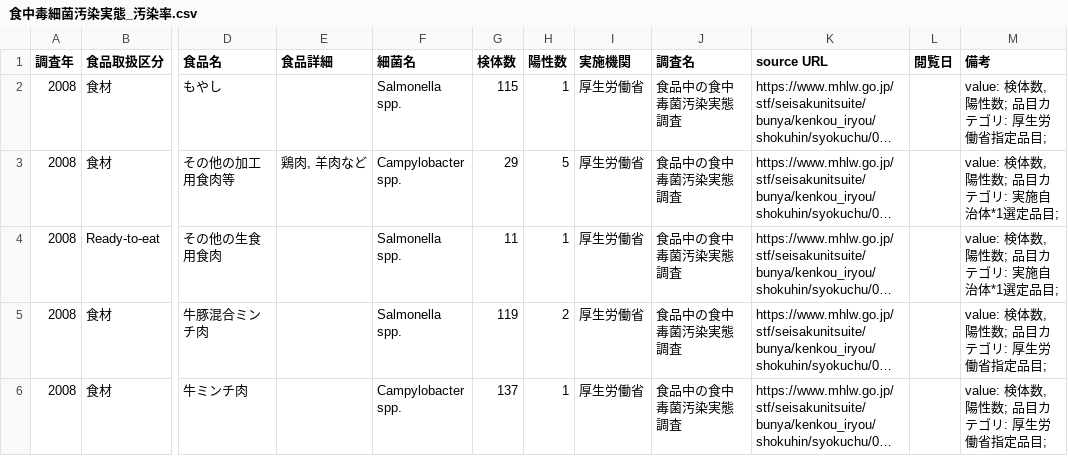
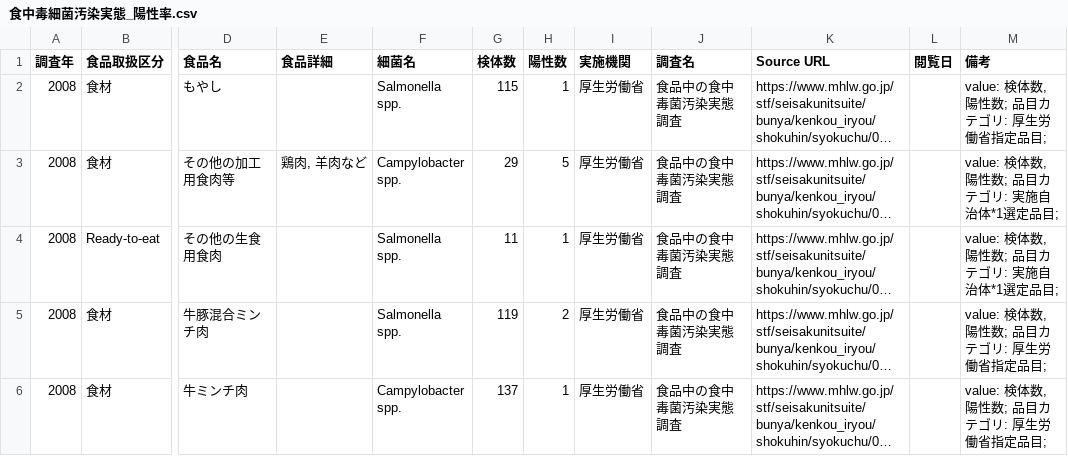
Before and after one commit to kento-koyama/food_micro_data_risk, a CSV file: database/食中毒細菌汚染実態_陽性率.csv (was database/食中毒細菌汚染実態_汚染率.csv), drawn as a sheet; only a part is shown, gaps mark what is left out; long unchanged cells end in …; the diff names each change by its address in the sheet, - before the commit and + after, or states it on an @@ line.

Commit message:
表記統一・修正
汚染率→陽性率
source URL→Source URL

```diff
--- a/database/食中毒細菌汚染実態_汚染率.csv
+++ b/database/食中毒細菌汚染実態_陽性率.csv
-K1: source URL
+K1: Source URL
```
